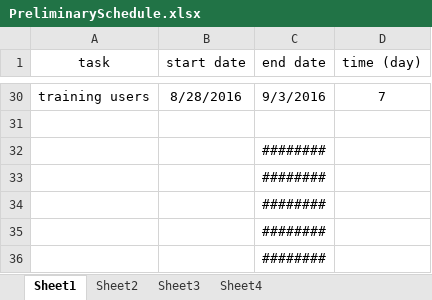
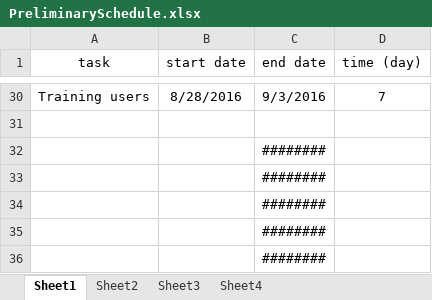
Before and after one commit to phanthehung/need-analysis, an Excel workbook: PreliminarySchedule.xlsx, sheet Sheet1, drawn as a sheet; only a part is shown, gaps mark what is left out; values as stored, in another font and other column widths than the file's, no borders; charts and pictures not drawn; the diff covers the shown part only; the diff names each change by its address in the sheet, - before the commit and + after, or states it on an @@ line.

```diff
--- a/PreliminarySchedule.xlsx (sheet Sheet1)
+++ b/PreliminarySchedule.xlsx (sheet Sheet1)
-A30 (task): training users
+A30 (task): Training users
```
Also changed, not shown: 24 edited cells elsewhere in this sheet, charts or pictures, 2 other files.
